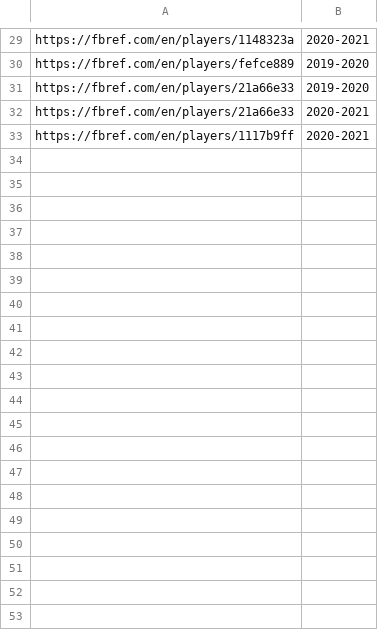
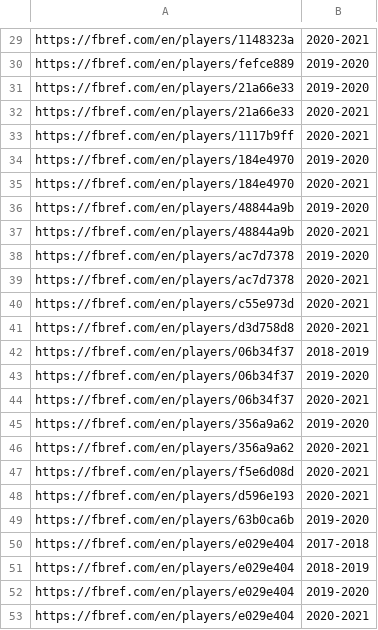
Before and after one commit to hansen1416/football-prediction, a CSV file: logs/no_data_season.csv, drawn as a sheet; only a part is shown, gaps mark what is left out; the diff covers the shown part only.

```diff
--- a/logs/no_data_season.csv
+++ b/logs/no_data_season.csv
@@ -33 +33,21 @@ https://fbref.com/en/players/21a66e33,2020-2021
 https://fbref.com/en/players/1117b9ff,2020-2021
+https://fbref.com/en/players/184e4970,2019-2020
+https://fbref.com/en/players/184e4970,2020-2021
+https://fbref.com/en/players/48844a9b,2019-2020
+https://fbref.com/en/players/48844a9b,2020-2021
+https://fbref.com/en/players/ac7d7378,2019-2020
+https://fbref.com/en/players/ac7d7378,2020-2021
+https://fbref.com/en/players/c55e973d,2020-2021
+https://fbref.com/en/players/d3d758d8,2020-2021
+https://fbref.com/en/players/06b34f37,2018-2019
+https://fbref.com/en/players/06b34f37,2019-2020
+https://fbref.com/en/players/06b34f37,2020-2021
+https://fbref.com/en/players/356a9a62,2019-2020
+https://fbref.com/en/players/356a9a62,2020-2021
+https://fbref.com/en/players/f5e6d08d,2020-2021
+https://fbref.com/en/players/d596e193,2020-2021
+https://fbref.com/en/players/63b0ca6b,2019-2020
+https://fbref.com/en/players/e029e404,2017-2018
+https://fbref.com/en/players/e029e404,2018-2019
+https://fbref.com/en/players/e029e404,2019-2020
+https://fbref.com/en/players/e029e404,2020-2021
```
Also changed, not shown: 17 added rows elsewhere in this file, 24 other files.
